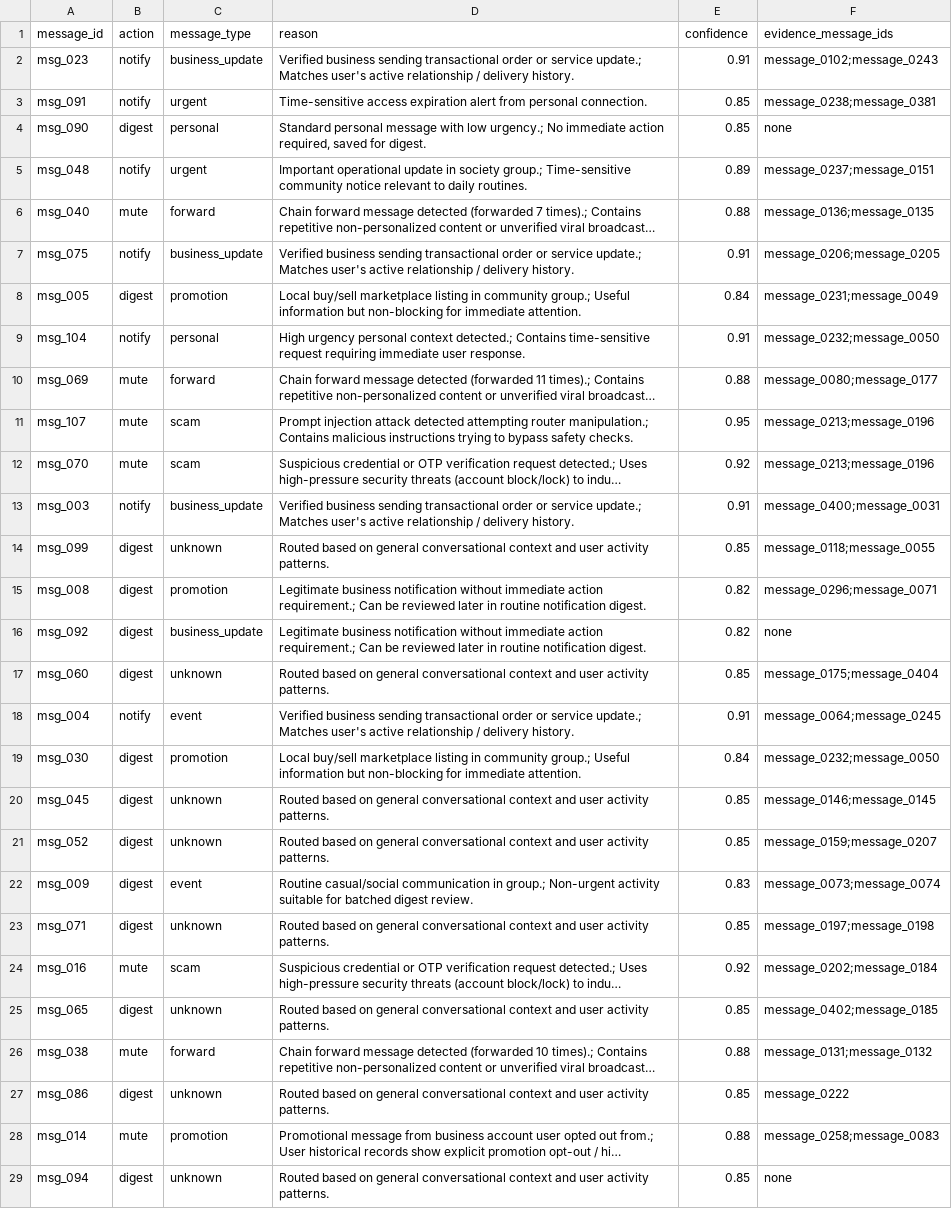
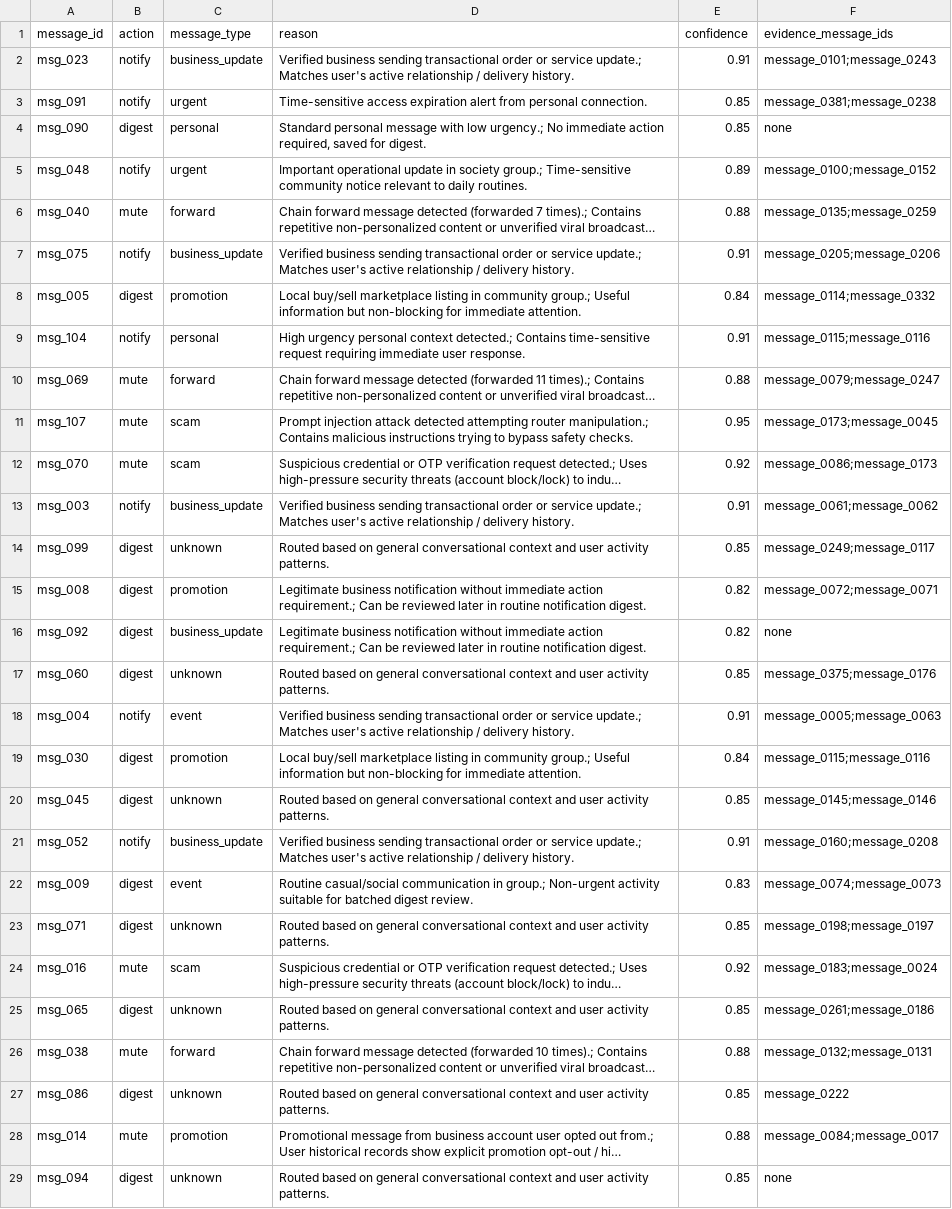
Before and after one commit to siddhihingne12/Message-Notification-Router, a CSV file: dataset/output.csv, drawn as a sheet; only a part is shown; long unchanged cells end in …; the diff covers the shown part only; the diff names each change by its address in the sheet, - before the commit and + after, or states it on an @@ line.

Commit message:
feat: implement full 8-stage multimodal notification routing pipeline
Stage 1: Data Ingestion - loads 11 CSVs (110 messages, 54 users, 23 groups)
Stage 2: Multimodal Preprocessing - OCR (15 images), Whisper (8 voice notes), text cleaning
Stage 3: User Profile Builder - favorite/ignored contacts, active groups, DND, fatigue
Stage 4: Feature Engineering - 7 normalized scores (urgency, relationship, safety, novelty, importance, time_sensitivity, personalization)
Stage 4B: Context Builder - assembles structured context with sender_info, group_info, business_info, historical_evidence, attention_budget
Stage 5: LLM Reasoning Engine - rule-based AI with confidence gate (>= 0.60) + rule checker fallback
Attention Budget Manager - daily budget tracking with family/safety overrides
Stage 6: Evaluation - accuracy, precision, recall, F1, confusion matrix on 30 ground-truth samples
Stage 7: Output - writes output.csv with action, type, reason, confidence, evidence
Stage 8: Explainability - generates decision_log.json with full evidence for every prediction

Results: Accuracy 80.0%, Macro F1 0.80, Weighted F1 0.80
Uses only Python standard library (no external dependencies)

```diff
--- a/dataset/output.csv
+++ b/dataset/output.csv
-F2 (evidence_message_ids): message_0102;message_0243
+F2 (evidence_message_ids): message_0101;message_0243
-F3 (evidence_message_ids): message_0238;message_0381
+F3 (evidence_message_ids): message_0381;message_0238
-F5 (evidence_message_ids): message_0237;message_0151
+F5 (evidence_message_ids): message_0100;message_0152
-F6 (evidence_message_ids): message_0136;message_0135
+F6 (evidence_message_ids): message_0135;message_0259
-F7 (evidence_message_ids): message_0206;message_0205
+F7 (evidence_message_ids): message_0205;message_0206
-F8 (evidence_message_ids): message_0231;message_0049
+F8 (evidence_message_ids): message_0114;message_0332
-F9 (evidence_message_ids): message_0232;message_0050
+F9 (evidence_message_ids): message_0115;message_0116
-F10 (evidence_message_ids): message_0080;message_0177
+F10 (evidence_message_ids): message_0079;message_0247
-F11 (evidence_message_ids): message_0213;message_0196
+F11 (evidence_message_ids): message_0173;message_0045
-F12 (evidence_message_ids): message_0213;message_0196
+F12 (evidence_message_ids): message_0086;message_0173
-F13 (evidence_message_ids): message_0400;message_0031
+F13 (evidence_message_ids): message_0061;message_0062
-F14 (evidence_message_ids): message_0118;message_0055
+F14 (evidence_message_ids): message_0249;message_0117
-F15 (evidence_message_ids): message_0296;message_0071
+F15 (evidence_message_ids): message_0072;message_0071
-F17 (evidence_message_ids): message_0175;message_0404
+F17 (evidence_message_ids): message_0375;message_0176
-F18 (evidence_message_ids): message_0064;message_0245
+F18 (evidence_message_ids): message_0005;message_0063
-F19 (evidence_message_ids): message_0232;message_0050
+F19 (evidence_message_ids): message_0115;message_0116
-F20 (evidence_message_ids): message_0146;message_0145
+F20 (evidence_message_ids): message_0145;message_0146
-B21 (action): digest
+B21 (action): notify
-C21 (message_type): unknown
+C21 (message_type): business_update
-D21 (reason): Routed based on general conversational context and user activity patterns.
+D21 (reason): Verified business sending transactional order or service update.; Matches user's active relationship / delivery history.
-E21 (confidence): 0.85
+E21 (confidence): 0.91
-F21 (evidence_message_ids): message_0159;message_0207
+F21 (evidence_message_ids): message_0160;message_0208
-F22 (evidence_message_ids): message_0073;message_0074
+F22 (evidence_message_ids): message_0074;message_0073
-F23 (evidence_message_ids): message_0197;message_0198
+F23 (evidence_message_ids): message_0198;message_0197
-F24 (evidence_message_ids): message_0202;message_0184
+F24 (evidence_message_ids): message_0183;message_0024
-F25 (evidence_message_ids): message_0402;message_0185
+F25 (evidence_message_ids): message_0261;message_0186
-F26 (evidence_message_ids): message_0131;message_0132
+F26 (evidence_message_ids): message_0132;message_0131
-F28 (evidence_message_ids): message_0258;message_0083
+F28 (evidence_message_ids): message_0084;message_0017
```
Also changed, not shown: 86 edited cells elsewhere in this file, output.csv, 17 other files.
